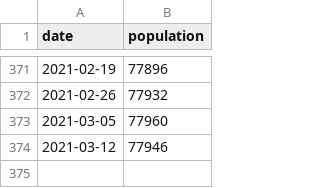
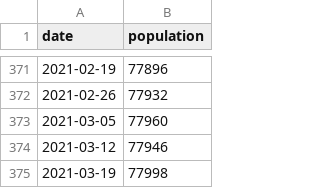
Before and after one commit to Prison-Reform-Trust/Prison-population, a CSV file: Data/prison_population.csv, drawn as a sheet; only a part is shown, gaps mark what is left out.

Commit message:
Weekly update
New data and charts for the week as well as updating the BASH file to run from the top level folder.

```diff
--- a/Data/prison_population.csv
+++ b/Data/prison_population.csv
@@ -374 +374,2 @@ date,population
 2021-03-12,77946
+2021-03-19,77998
```
Also changed, not shown: Data/HDC.csv, Data/female_population.csv, 4 other files.
